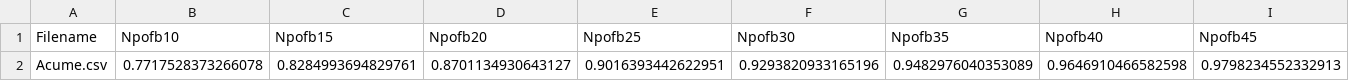
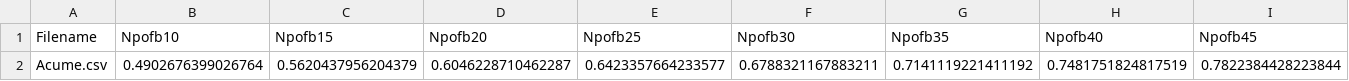
Before and after one commit to ggwplank/ISW2-Project, a CSV file: acume/EAM_NEAM_output.csv, drawn as a sheet; only a part is shown; removed rows and columns are numbered as before the commit, all else as after; rows hold the shown columns only; the diff names each change by its address in the sheet, - before the commit and + after, or states it on an @@ line.

```diff
--- a/acume/EAM_NEAM_output.csv
+++ b/acume/EAM_NEAM_output.csv
-row 2: Acume.csv | 0.7717528373266078 | 0.8284993694829761 | 0.8701134930643127 | 0.9016393442622951 | 0.9293820933165196 | 0.9482976040353089 | 0.9646910466582598 | 0.9798234552332913
+row 2: Acume.csv | 0.4902676399026764 | 0.5620437956204379 | 0.6046228710462287 | 0.6423357664233577 | 0.6788321167883211 | 0.7141119221411192 | 0.7481751824817519 | 0.7822384428223844
```
Also changed, not shown: Outputs/BOOKKEEPERevaluationResults.csv, 3 other files.
